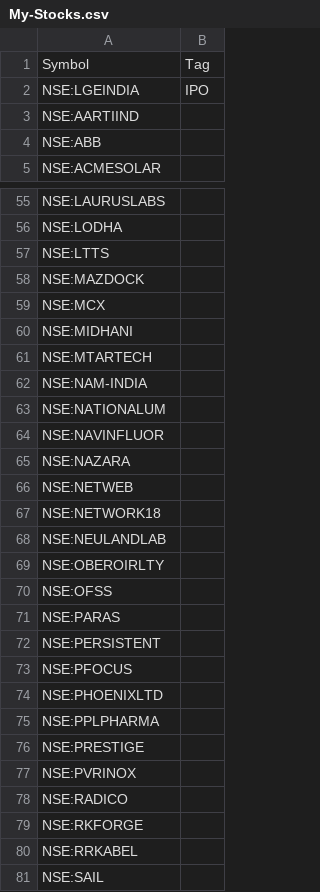
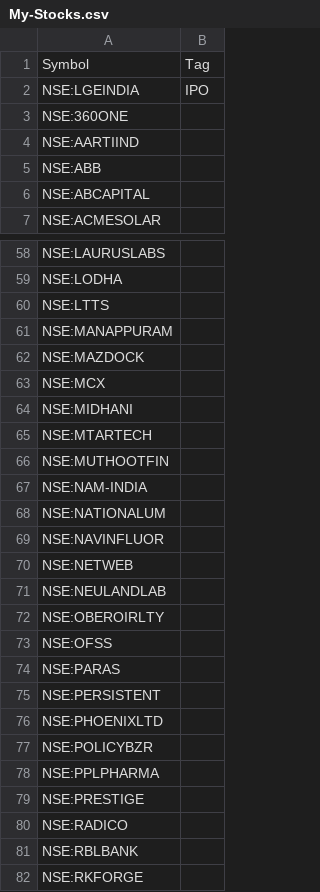
Before and after one commit to surajpjoshi/rsi-trading-system, a CSV file: My-Stocks.csv, drawn as a sheet; only a part is shown, gaps mark what is left out; the shorter side is filled out with more unchanged rows; the diff covers the shown part only.

Commit message:
Auto-update My-Stocks.csv from Google Sheets

```diff
--- a/My-Stocks.csv
+++ b/My-Stocks.csv
@@ -2,4 +2,6 @@
 "NSE:LGEINDIA","IPO"
+"NSE:360ONE",""
 "NSE:AARTIIND",""
 "NSE:ABB",""
+"NSE:ABCAPITAL",""
 "NSE:ACMESOLAR",""
@@ -57,2 +60,3 @@
 "NSE:LTTS",""
+"NSE:MANAPPURAM",""
 "NSE:MAZDOCK",""
@@ -61,2 +65,3 @@
 "NSE:MTARTECH",""
+"NSE:MUTHOOTFIN",""
 "NSE:NAM-INDIA",""
@@ -64,5 +69,3 @@
 "NSE:NAVINFLUOR",""
-"NSE:NAZARA",""
 "NSE:NETWEB",""
-"NSE:NETWORK18",""
 "NSE:NEULANDLAB",""
@@ -72,8 +75,8 @@
 "NSE:PERSISTENT",""
-"NSE:PFOCUS",""
 "NSE:PHOENIXLTD",""
+"NSE:POLICYBZR",""
 "NSE:PPLPHARMA",""
 "NSE:PRESTIGE",""
-"NSE:PVRINOX",""
 "NSE:RADICO",""
+"NSE:RBLBANK",""
 "NSE:RKFORGE",""
```
Also changed, not shown: 2 added rows, 4 removed rows and 1 edited cell elsewhere in this file.
